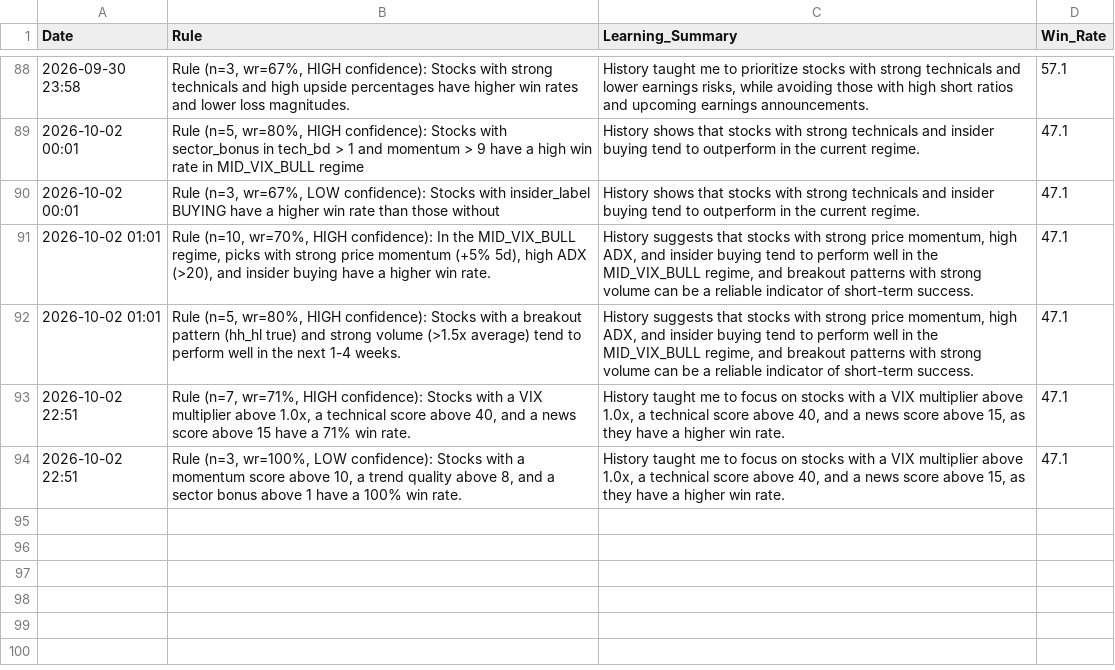
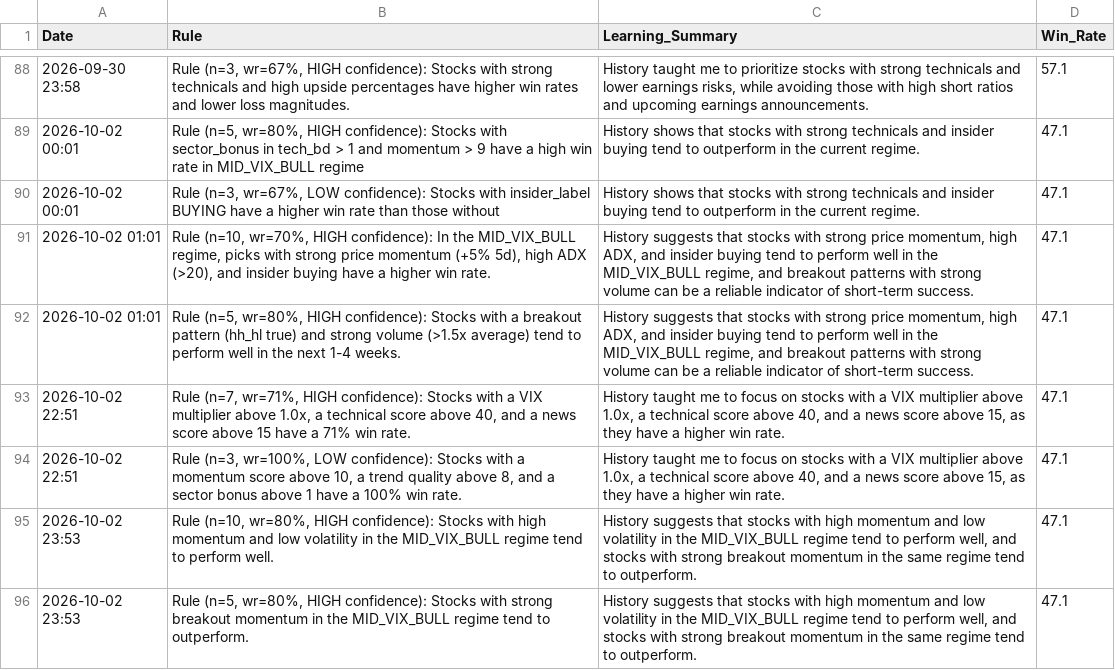
Before and after one commit to Vishvesh-Trivedi/LLM-Portfolio-Manager, a CSV file: StockScreener/rules_log.csv, drawn as a sheet; only a part is shown, gaps mark what is left out; the diff names each change by its address in the sheet, - before the commit and + after, or states it on an @@ line.

```diff
--- a/StockScreener/rules_log.csv
+++ b/StockScreener/rules_log.csv
+row 95: 2026-10-02 23:53 | Rule (n=10, wr=80%, HIGH confidence): Stocks with high momentum and low volatility in the MID_VIX_BULL regime tend to perform well. | History suggests that stocks with high momentum and low volatility in the MID_VIX_BULL regime tend to perform well, and stocks with strong breakout momentum in the same regime tend to outperform. | 47.1
+row 96: 2026-10-02 23:53 | Rule (n=5, wr=80%, HIGH confidence): Stocks with strong breakout momentum in the MID_VIX_BULL regime tend to outperform. | History suggests that stocks with high momentum and low volatility in the MID_VIX_BULL regime tend to perform well, and stocks with strong breakout momentum in the same regime tend to outperform. | 47.1
```
Also changed, not shown: StockScreener/stock_picks.csv, 5 other files.
